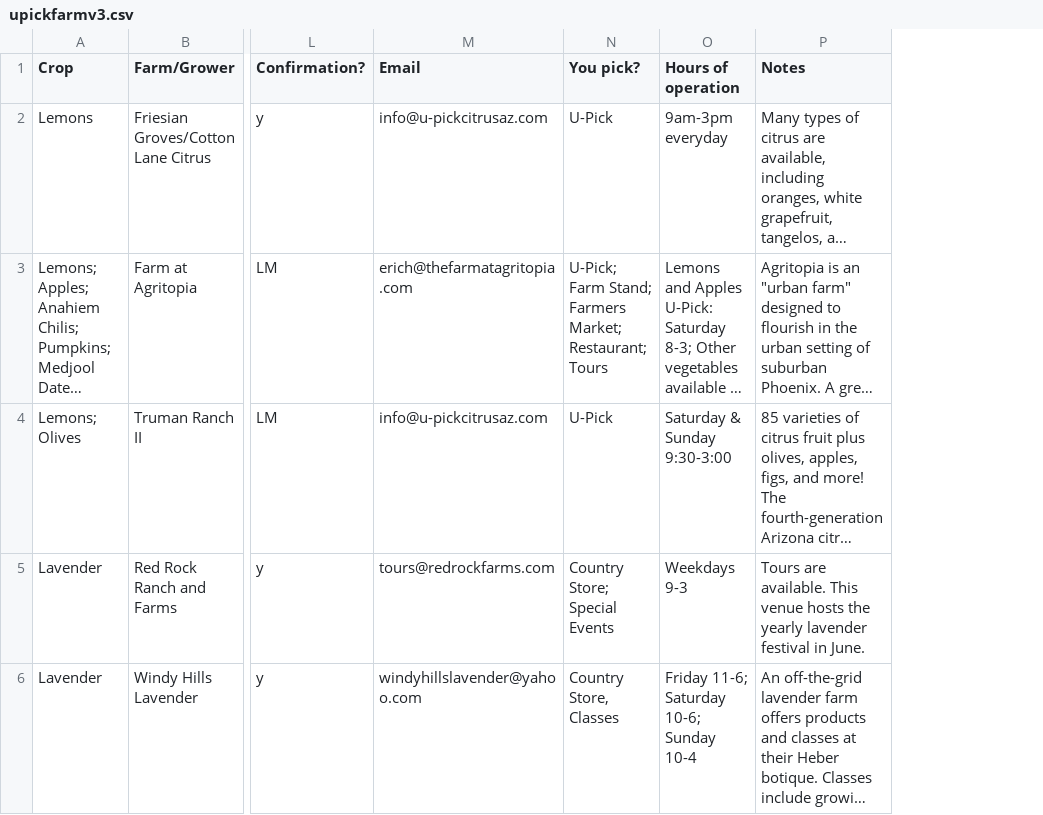
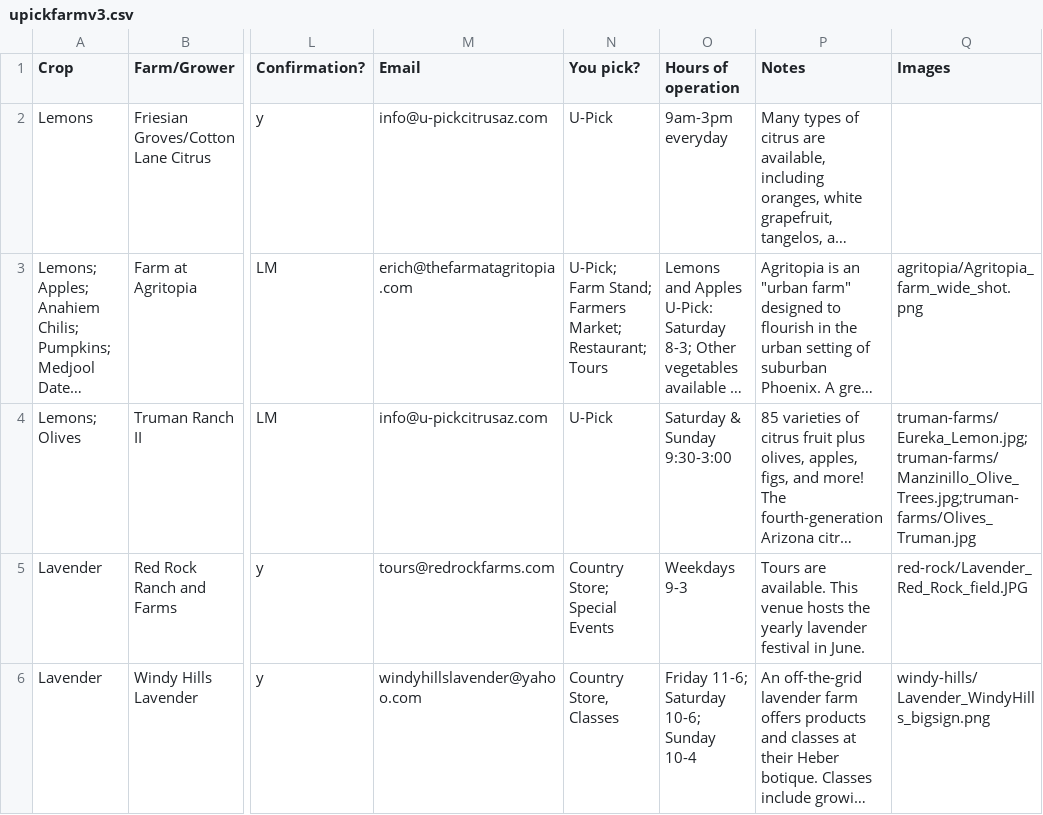
Before and after one commit to azgs/az-agriculture, a CSV file: data/upickfarmv3.csv, drawn as a sheet; only a part is shown, gaps mark what is left out; long unchanged cells end in …; the diff covers the shown part only; the diff names each change by its address in the sheet, - before the commit and + after, or states it on an @@ line.

```diff
--- a/data/upickfarmv3.csv
+++ b/data/upickfarmv3.csv
+column Q (Images), rows 3-6: agritopia/Agritopia_farm_wide_shot.png | truman-farms/Eureka_Lemon.jpg;truman-farms/Manzinillo_Olive_Trees.jpg;truman-farms/Olives_Truman.jpg | red-rock/Lavender_Red_Rock_field.JPG | windy-hills/Lavender_WindyHills_bigsign.png
```
Also changed, not shown: 1 edited cell elsewhere in this file, 30 other files.
